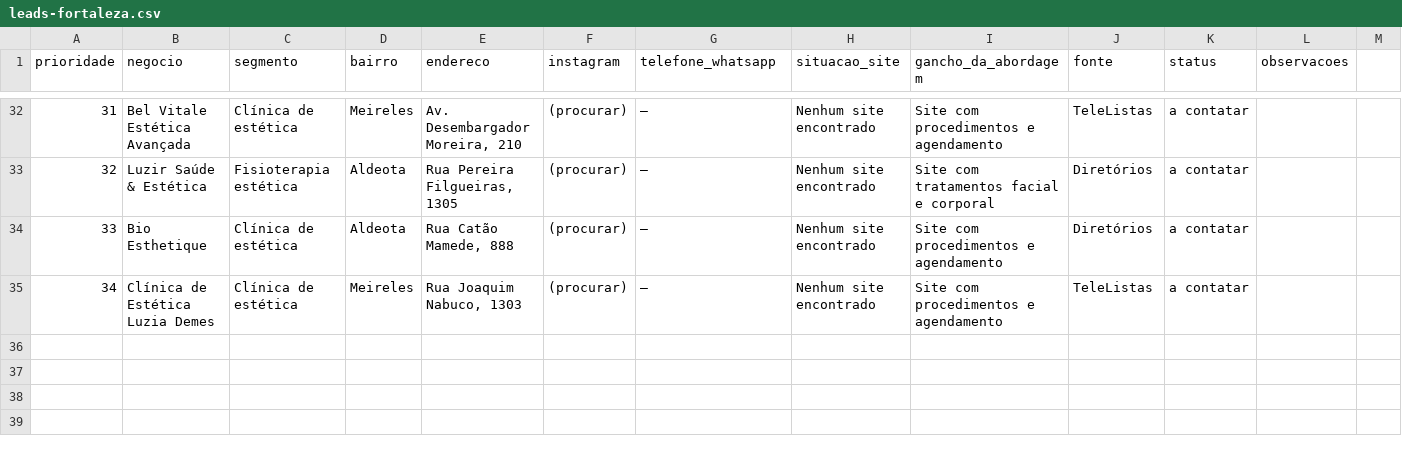
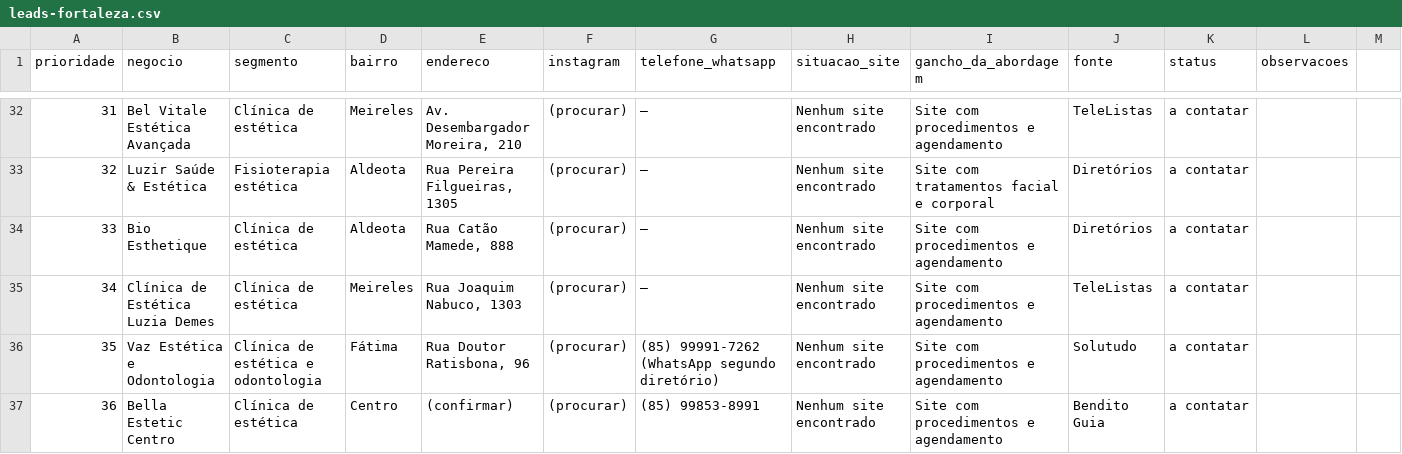
Before and after one commit to costamaiavitor/bites-pacote, a CSV file: prospeccao/leads-fortaleza.csv, drawn as a sheet; only a part is shown, gaps mark what is left out.

```diff
--- a/prospeccao/leads-fortaleza.csv
+++ b/prospeccao/leads-fortaleza.csv
@@ -35 +35,3 @@ prioridade,negocio,segmento,bairro,endereco,instagram,telefone_whatsapp,situacao
 34,Clínica de Estética Luzia Demes,Clínica de estética,Meireles,"Rua Joaquim Nabuco, 1303",(procurar),—,Nenhum site encontrado,Site com procedimentos e agendamento,TeleListas,a contatar,
+35,Vaz Estética e Odontologia,Clínica de estética e odontologia,Fátima,"Rua Doutor Ratisbona, 96",(procurar),(85) 99991-7262 (WhatsApp segundo diretório),Nenhum site encontrado,Site com procedimentos e agendamento,Solutudo,a contatar,
+36,Bella Estetic Centro,Clínica de estética,Centro,(confirmar),(procurar),(85) 99853-8991,Nenhum site encontrado,Site com procedimentos e agendamento,Bendito Guia,a contatar,
```
